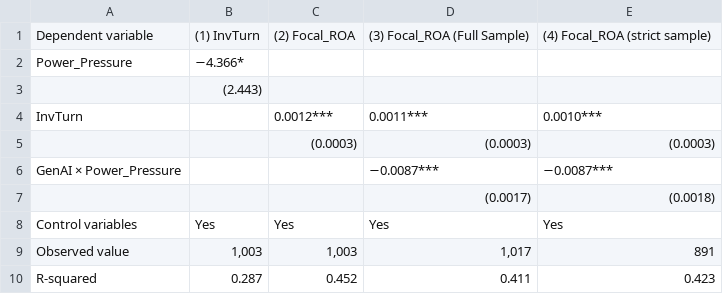
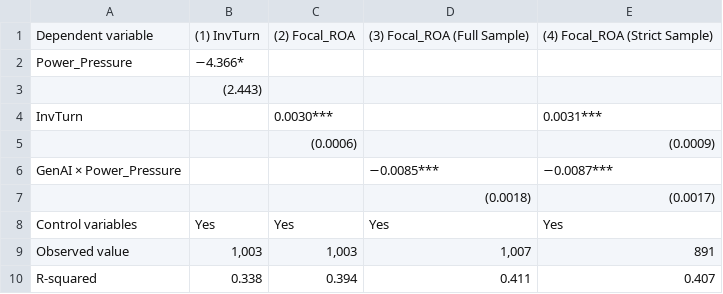
Before and after one commit to ran113381/paper-supplementary-materials, a CSV file: output/tables/table_12_inventory_turnover_channel.csv, drawn as a sheet.

```diff
--- a/output/tables/table_12_inventory_turnover_channel.csv
+++ b/output/tables/table_12_inventory_turnover_channel.csv
@@ -1,10 +1,10 @@
-Dependent variable,(1) InvTurn,(2) Focal_ROA,(3) Focal_ROA (Full Sample),(4) Focal_ROA (strict sample)
+Dependent variable,(1) InvTurn,(2) Focal_ROA,(3) Focal_ROA (Full Sample),(4) Focal_ROA (Strict Sample)
 Power_Pressure,−4.366*,,,
 ,(2.443),,,
-InvTurn,,0.0012***,0.0011***,0.0010***
-,,(0.0003),(0.0003),(0.0003)
-GenAI × Power_Pressure,,,−0.0087***,−0.0087***
-,,,(0.0017),(0.0018)
+InvTurn,,0.0030***,,0.0031***
+,,(0.0006),,(0.0009)
+GenAI × Power_Pressure,,,−0.0085***,−0.0087***
+,,,(0.0018),(0.0017)
 Control variables,Yes,Yes,Yes,Yes
-Observed value,"1,003","1,003","1,017",891
-R-squared,0.287,0.452,0.411,0.423
+Observed value,"1,003","1,003","1,007",891
+R-squared,0.338,0.394,0.411,0.407
```
Also changed, not shown: output/tables/table_07_descriptive_statistics.csv, output/tables/table_09_baseline_regression_results.csv.
